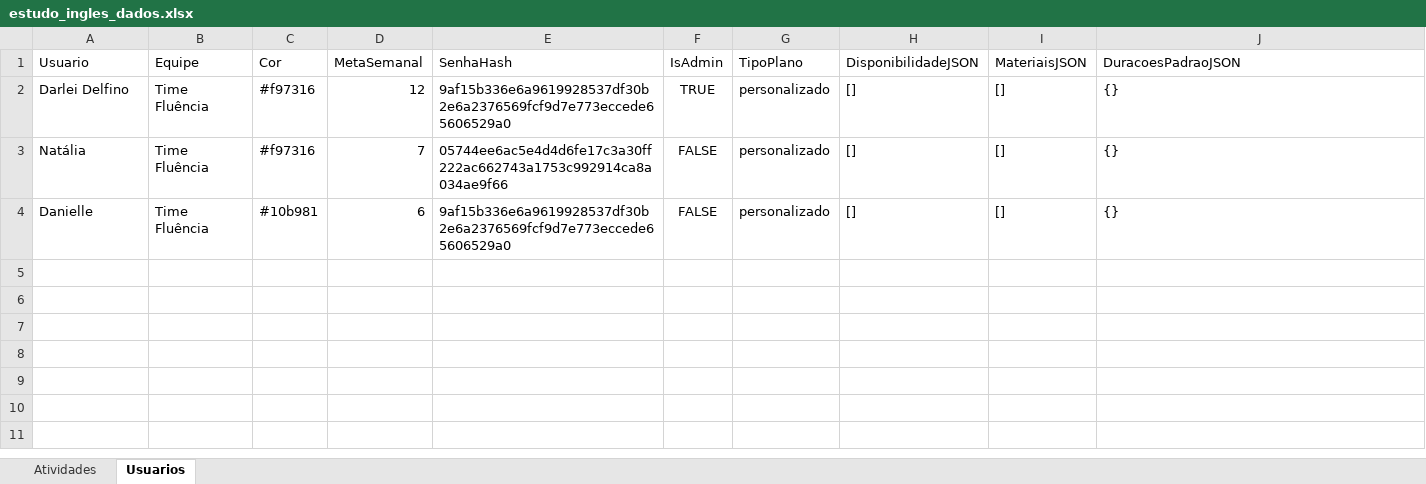
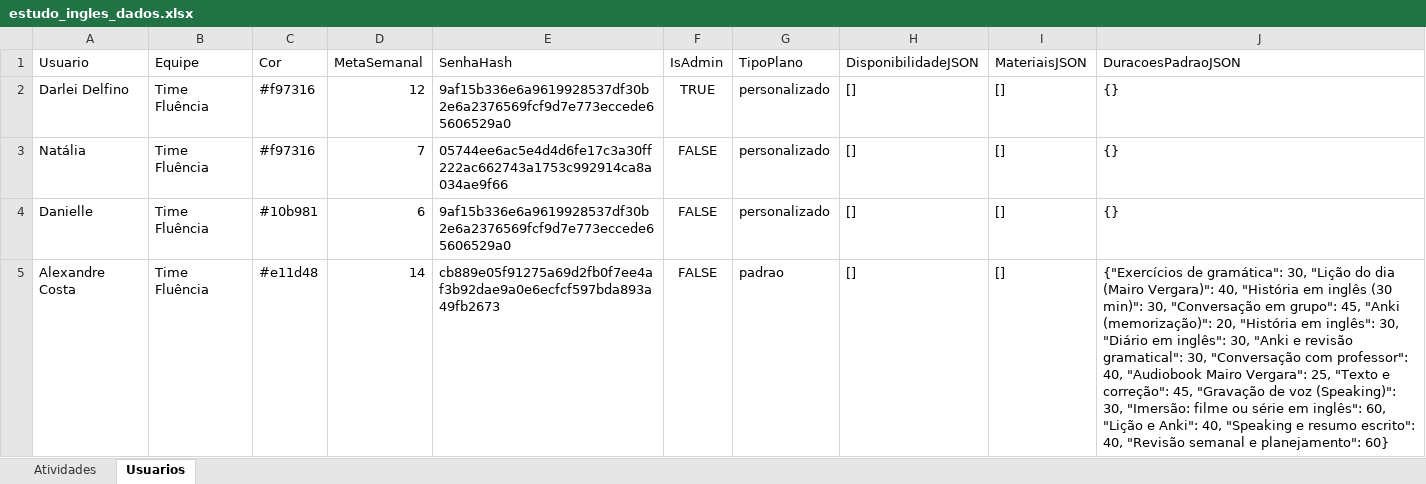
Before and after one commit to Jonh3456/englishdashboarddata, an Excel workbook: data/estudo_ingles_dados.xlsx, sheet Usuarios, drawn as a sheet; values as stored, in another font and other column widths than the file's, no borders; the diff names each change by its address in the sheet, - before the commit and + after, or states it on an @@ line.

Commit message:
Criar novo usuário: Alexandre Costa (padrão)

```diff
--- a/data/estudo_ingles_dados.xlsx (sheet Usuarios)
+++ b/data/estudo_ingles_dados.xlsx (sheet Usuarios)
+row 5: Alexandre Costa | Time Fluência | #e11d48 | 14 | cb889e05f91275a69d2fb0f7ee4af3b92dae9a0e6ecfcf597bda893a49fb2673 | FALSE | padrao | [] | [] | {"Exercícios de gramática": 30, "Lição do dia (Mairo Vergara)": 40, "História em inglês (30 min)": 30, "Conversação em grupo": 45, "Anki (memorização)": 20, "História em inglês": 30, "Diário em inglês": 30, "Anki e revisão gramatical": 30, "Conversação com professor": 40, "Audiobook Mairo Vergara": 25, "Texto e correção": 45, "Gravação de voz (Speaking)": 30, "Imersão: filme ou série em inglês": 60, "Lição e Anki": 40, "Speaking e resumo escrito": 40, "Revisão semanal e planejamento": 60}
```
Also changed, not shown: sheet Atividades.
